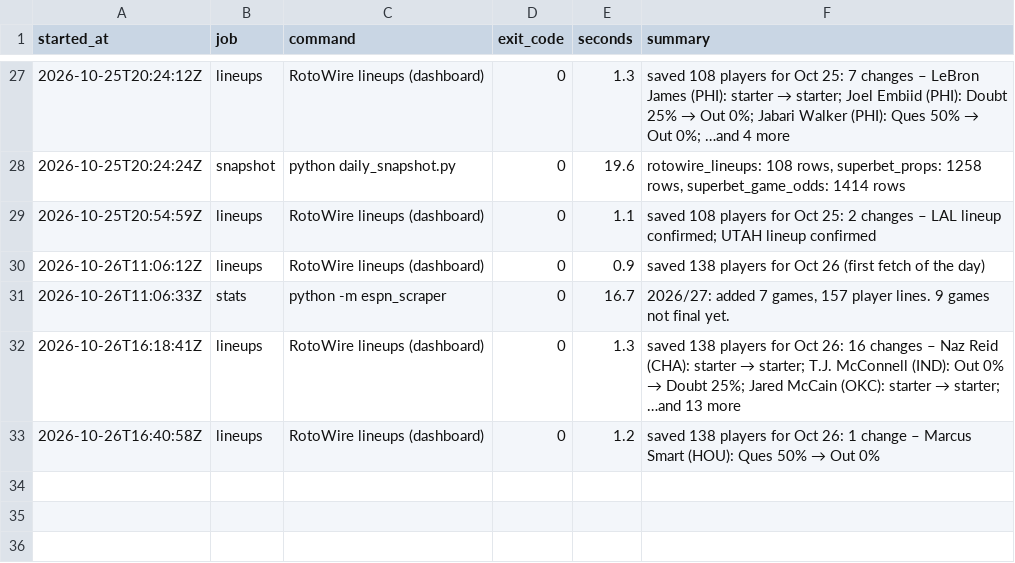
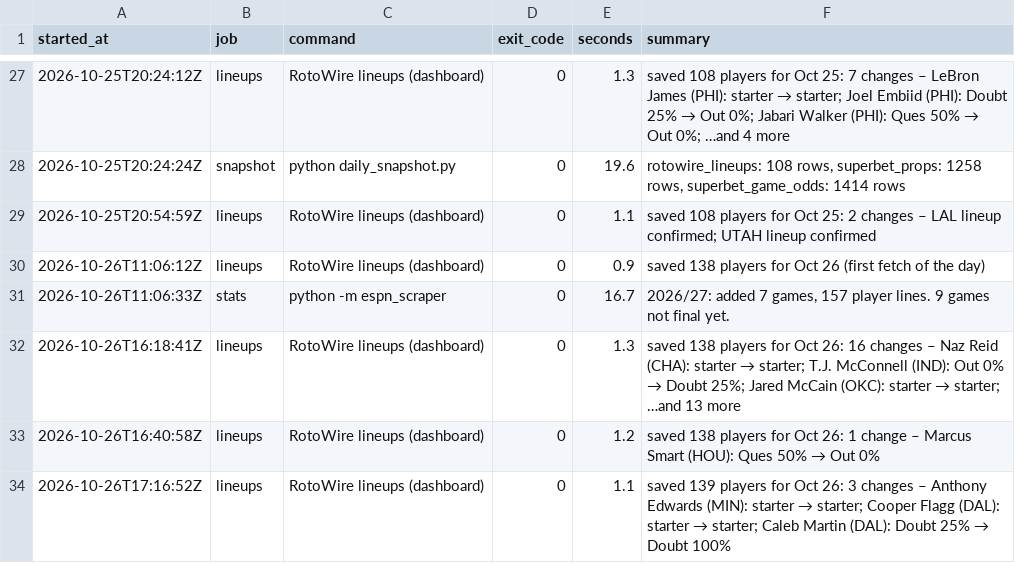
Before and after one commit to wojtrze/nba-stats, a CSV file: data/run_log.csv, drawn as a sheet; only a part is shown, gaps mark what is left out.

```diff
--- a/data/run_log.csv
+++ b/data/run_log.csv
@@ -33 +33,2 @@ started_at,job,command,exit_code,seconds,summary
 2026-10-26T16:40:58Z,lineups,RotoWire lineups (dashboard),0,1.2,saved 138 players for Oct 26: 1 change – Marcus Smart (HOU): Ques 50% → Out 0%
+2026-10-26T17:16:52Z,lineups,RotoWire lineups (dashboard),0,1.1,saved 139 players for Oct 26: 3 changes – Anthony Edwards (MIN): starter → starter; Cooper Flagg (DAL): starter → starter; Caleb Martin (DAL): Doubt 25% → Doubt 100%
```
Also changed, not shown: 1 other file.
